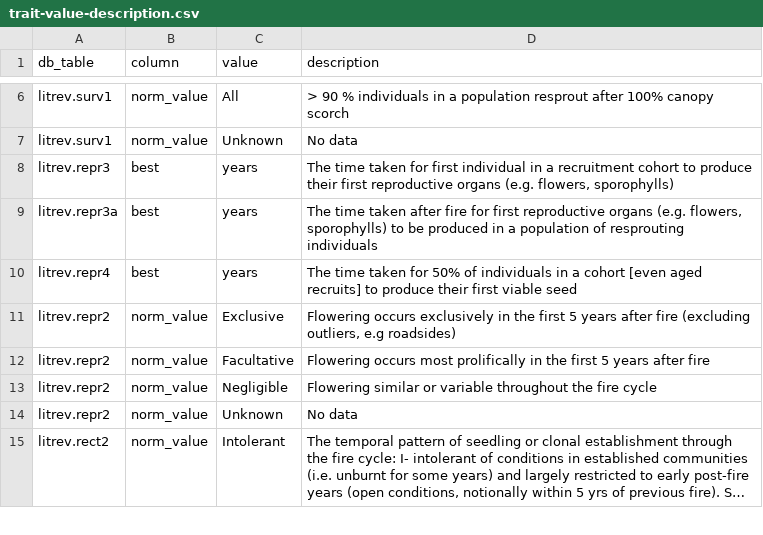
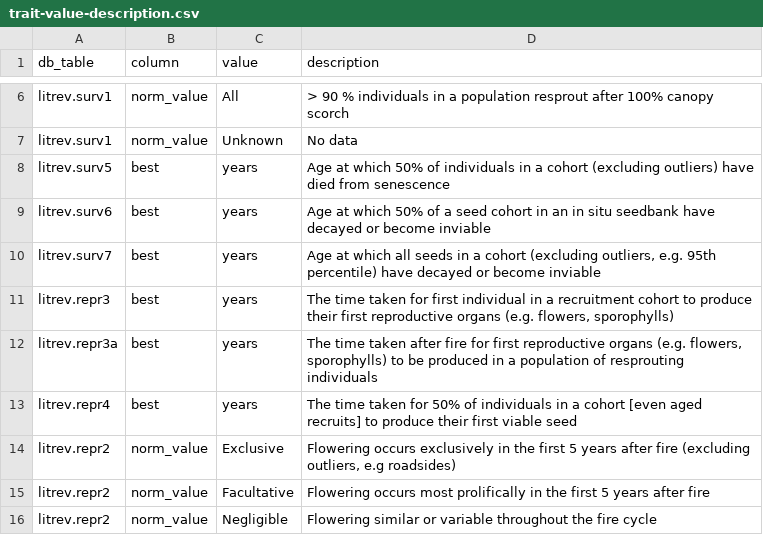
Before and after one commit to ces-unsw-edu-au/fireveg-webapp, a CSV file: webapp/static/metadata/trait-value-description.csv, drawn as a sheet; only a part is shown, gaps mark what is left out; the shorter side is filled out with more unchanged rows; long unchanged cells end in …; the diff names each change by its address in the sheet, - before the commit and + after, or states it on an @@ line.

Commit message:
update priority traits

```diff
--- a/webapp/static/metadata/trait-value-description.csv
+++ b/webapp/static/metadata/trait-value-description.csv
+row 8: litrev.surv5 | best | years | Age at which 50% of individuals in a cohort (excluding outliers) have died from senescence
+row 9: litrev.surv6 | best | years | Age at which 50% of a seed cohort in an in situ seedbank have decayed or become inviable
+row 10: litrev.surv7 | best | years | Age at which all seeds in a cohort (excluding outliers, e.g. 95th percentile) have decayed or become inviable
```
Also changed, not shown: webapp/static/metadata/trait-description.csv, 1 other file.
